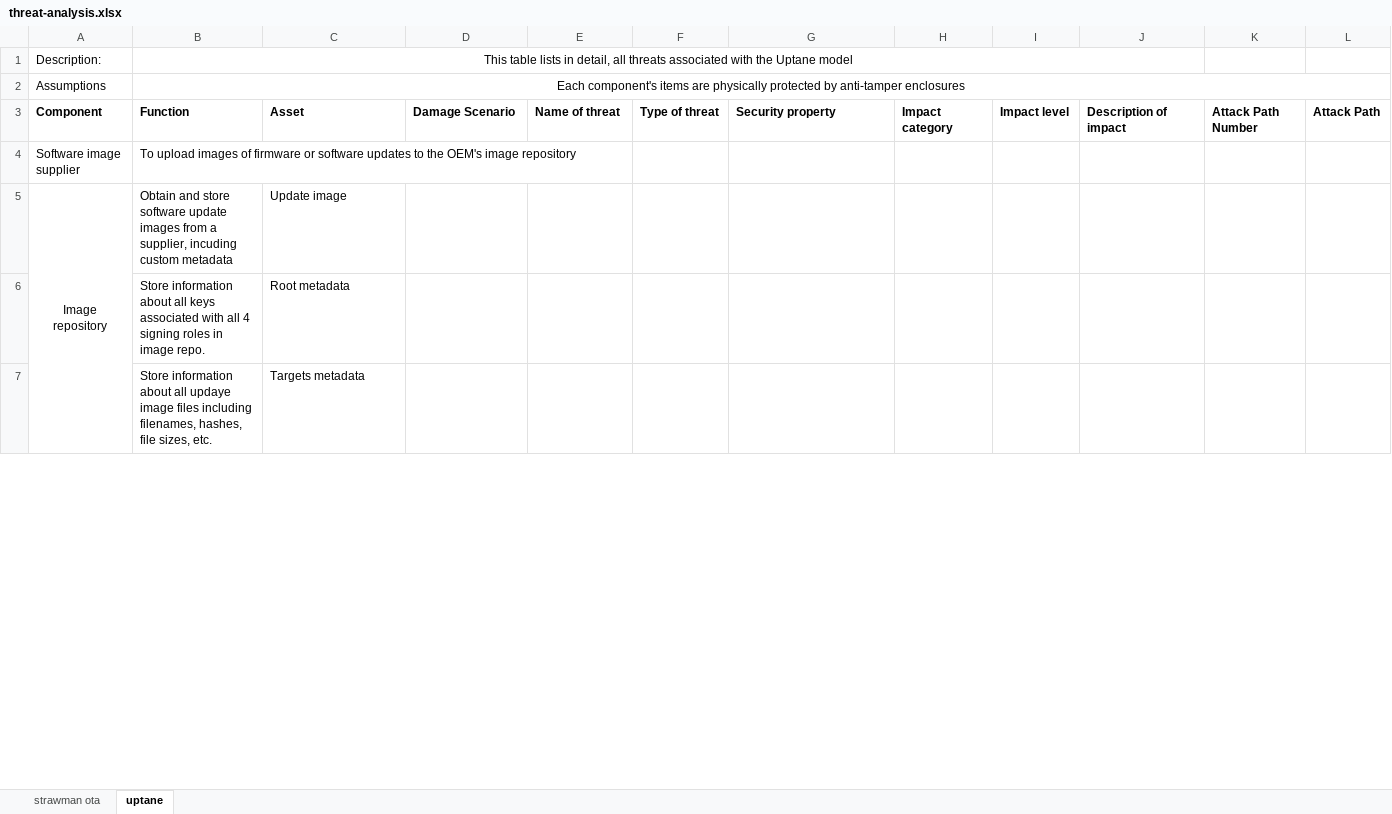
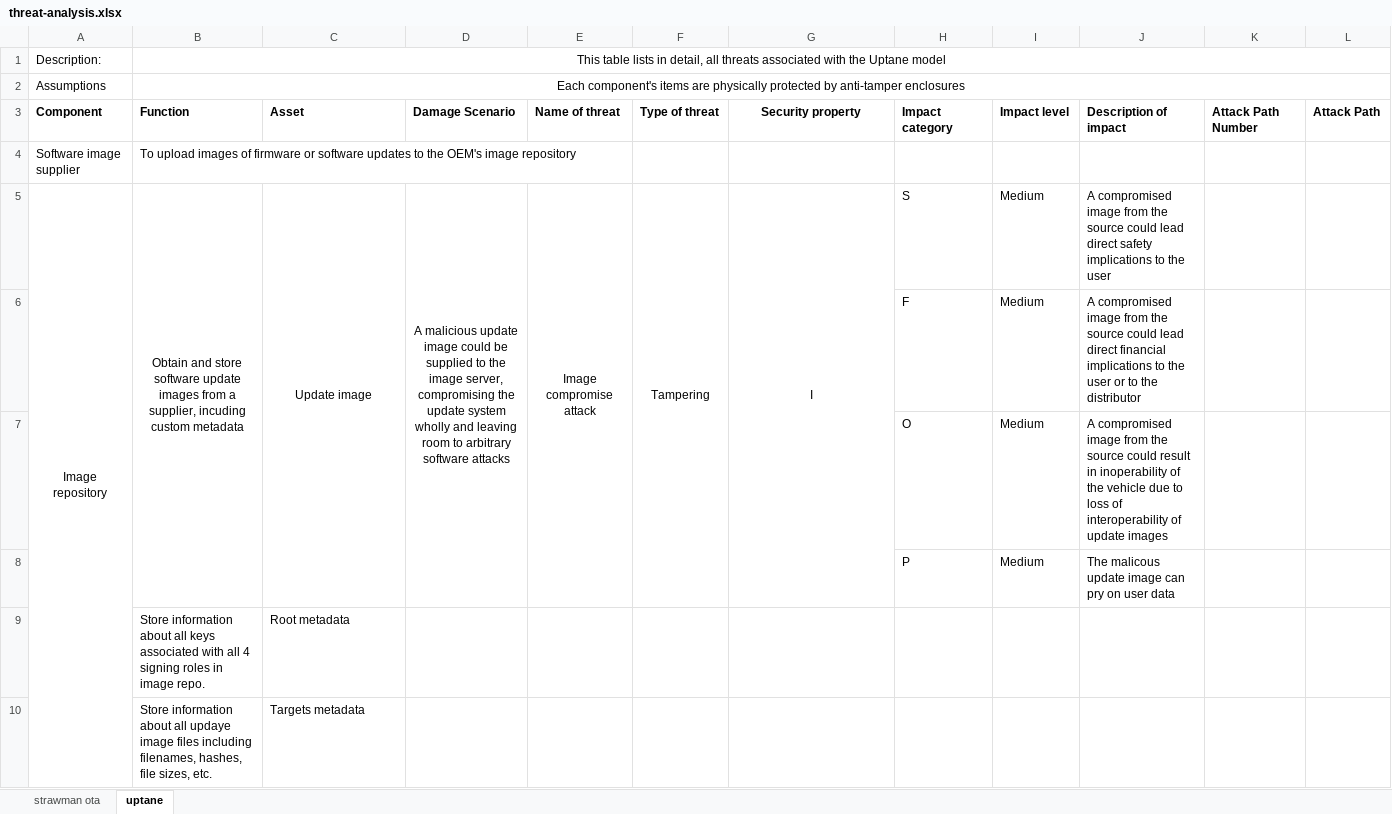
Before and after one commit to uptane/threatmodel, an Excel workbook: threat-analysis.xlsx, sheet uptane, drawn as a sheet; only a part is shown; values as stored, in another font and other column widths than the file's, no borders; removed rows and columns are numbered as before the commit, all else as after; the diff covers the shown part only; the diff names each change by its address in the sheet, - before the commit and + after, or states it on an @@ line.

```diff
--- a/threat-analysis.xlsx (sheet uptane)
+++ b/threat-analysis.xlsx (sheet uptane)
-B1:J1 merged
+B1:L1 merged
-G3 alignment: left
+G3 alignment: center
-B5:C5 alignment: left
+B5:C5 alignment: center
+B5:B8 merged
+C5:C8 merged
-D5: (empty)
+D5: A malicious update image could be supplied to the image server, compromising the update system wholly and leaving room to arbitrary software attacks
+D5:D8 merged
-E5: (empty)
+E5: Image compromise attack
+E5:E8 merged
-F5: (empty)
+F5: Tampering
+F5:F8 merged
-G5: (empty)
+G5: I
+G5:G8 merged
-H5: (empty)
+H5: S
-I5: (empty)
+I5: Medium
-J5: (empty)
+J5: A compromised image from the source could lead direct safety implications to the user
+row 6:  |  |  |  |  |  |  | F | Medium | A compromised image from the source could lead direct financial implications to the user or to the distributor
+row 7:  |  |  |  |  |  |  | O | Medium | A compromised image from the source could result in inoperability of the vehicle due to loss of interoperability of update images
+row 8:  |  |  |  |  |  |  | P | Medium | The malicous update image can pry on user data
```
Also changed, not shown: 22 added rows, 3 removed rows, 13 edited cells, cell formats and merged cells elsewhere in this sheet, 2 other files.
